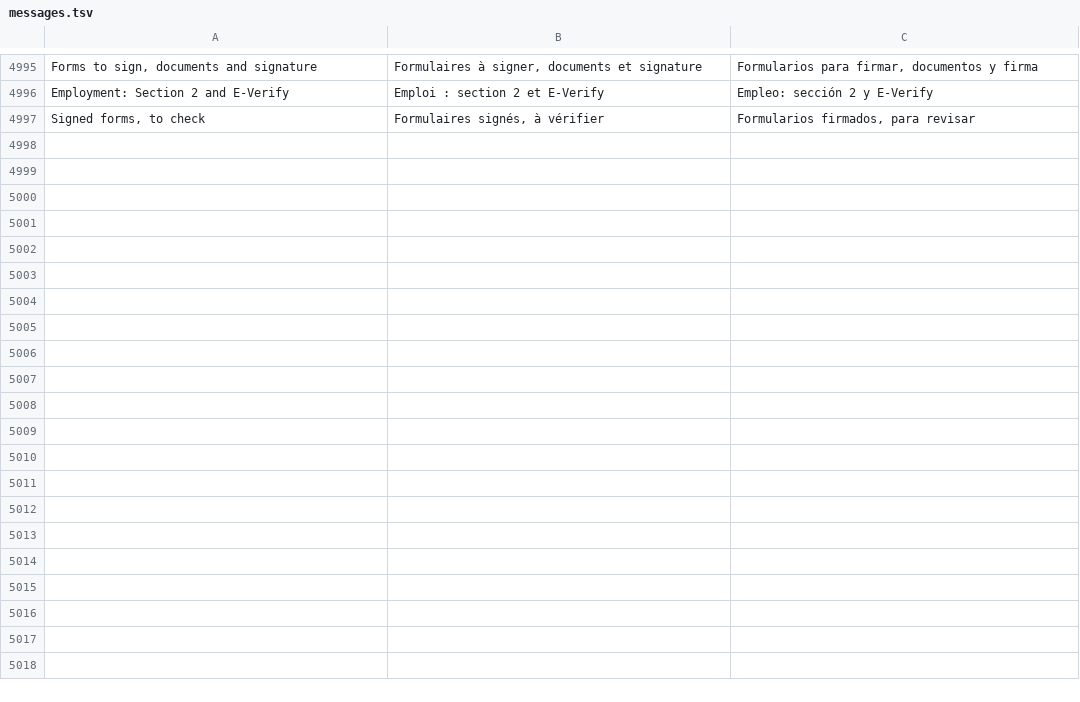
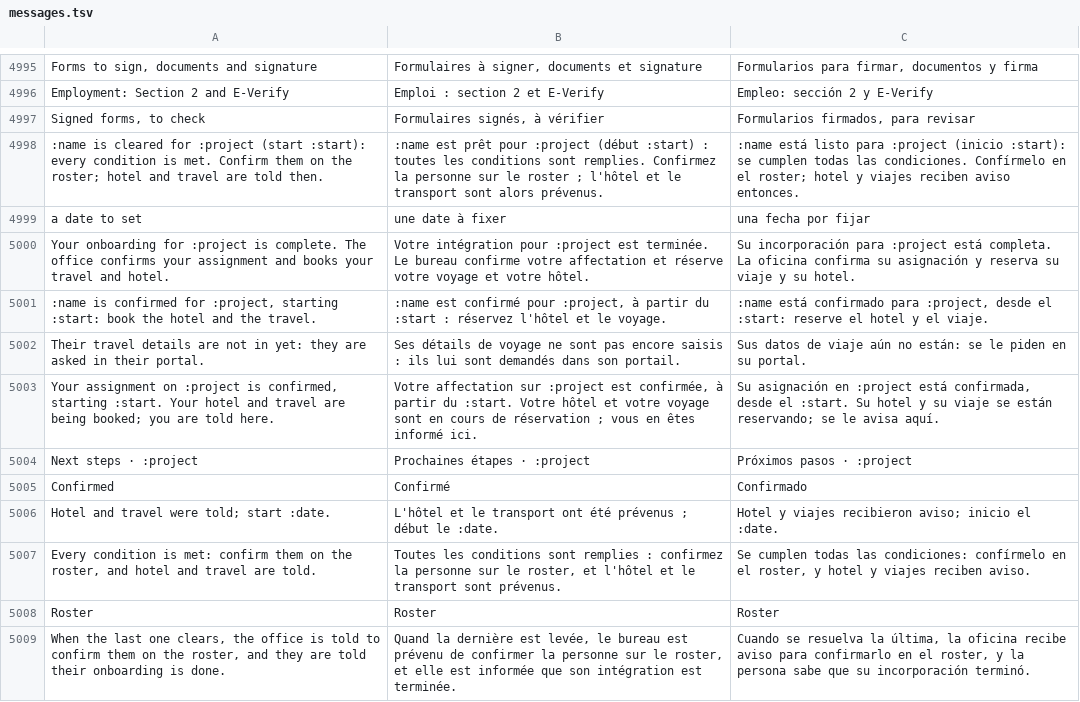
Before and after one commit to fleurysolution/crewvia, a TSV file: app/lang/messages.tsv, drawn as a sheet; only a part is shown, gaps mark what is left out.

```diff
--- a/app/lang/messages.tsv
+++ b/app/lang/messages.tsv
@@ -4997 +4997,13 @@ Employment: Section 2 and E-Verify	Emploi : section 2 et E-Verify	Empleo: secci
 Signed forms, to check	Formulaires signés, à vérifier	Formularios firmados, para revisar
+:name is cleared for :project (start :start): every condition is met. Confirm them on the roster; hotel and travel are told then.	:name est prêt pour :project (début :start) : toutes les conditions sont remplies. Confirmez la personne sur le roster ; l'hôtel et le transport sont alors prévenus.	:name está listo para :project (inicio :start): se cumplen todas las condiciones. Confírmelo en el roster; hotel y viajes reciben aviso entonces.
+a date to set	une date à fixer	una fecha por fijar
+Your onboarding for :project is complete. The office confirms your assignment and books your travel and hotel.	Votre intégration pour :project est terminée. Le bureau confirme votre affectation et réserve votre voyage et votre hôtel.	Su incorporación para :project está completa. La oficina confirma su asignación y reserva su viaje y su hotel.
+:name is confirmed for :project, starting :start: book the hotel and the travel.	:name est confirmé pour :project, à partir du :start : réservez l'hôtel et le voyage.	:name está confirmado para :project, desde el :start: reserve el hotel y el viaje.
+Their travel details are not in yet: they are asked in their portal.	Ses détails de voyage ne sont pas encore saisis : ils lui sont demandés dans son portail.	Sus datos de viaje aún no están: se le piden en su portal.
+Your assignment on :project is confirmed, starting :start. Your hotel and travel are being booked; you are told here.	Votre affectation sur :project est confirmée, à partir du :start. Votre hôtel et votre voyage sont en cours de réservation ; vous en êtes informé ici.	Su asignación en :project está confirmada, desde el :start. Su hotel y su viaje se están reservando; se le avisa aquí.
+Next steps · :project	Prochaines étapes · :project	Próximos pasos · :project
+Confirmed	Confirmé	Confirmado
+Hotel and travel were told; start :date.	L'hôtel et le transport ont été prévenus ; début le :date.	Hotel y viajes recibieron aviso; inicio el :date.
+Every condition is met: confirm them on the roster, and hotel and travel are told.	Toutes les conditions sont remplies : confirmez la personne sur le roster, et l'hôtel et le transport sont prévenus.	Se cumplen todas las condiciones: confírmelo en el roster, y hotel y viajes reciben aviso.
+Roster	Roster	Roster
+When the last one clears, the office is told to confirm them on the roster, and they are told their onboarding is done.	Quand la dernière est levée, le bureau est prévenu de confirmer la personne sur le roster, et elle est informée que son intégration est terminée.	Cuando se resuelva la última, la oficina recibe aviso para confirmarlo en el roster, y la persona sabe que su incorporación terminó.
```
Also changed, not shown: 13 other files.
